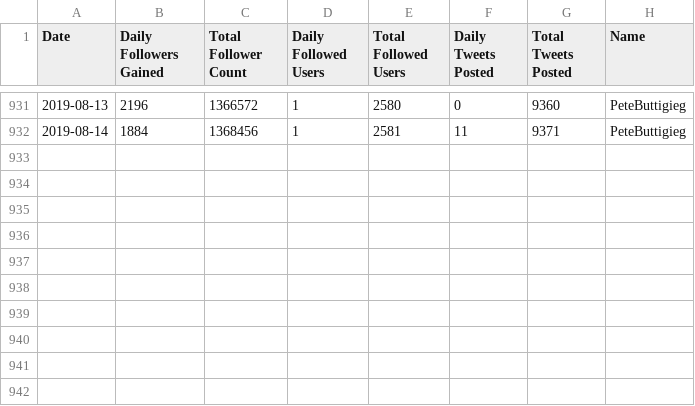
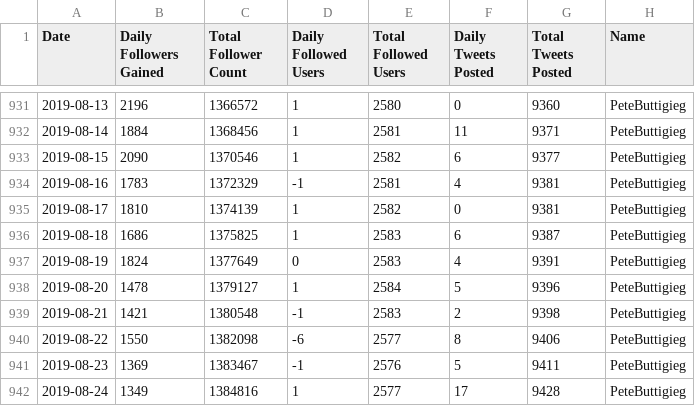
Before and after one commit to dapotter/2020-campaign, a CSV file: TwitterMetrics/TwitterMetrics_PeteButtigieg.csv, drawn as a sheet; only a part is shown, gaps mark what is left out.

```diff
--- a/TwitterMetrics/TwitterMetrics_PeteButtigieg.csv
+++ b/TwitterMetrics/TwitterMetrics_PeteButtigieg.csv
@@ -932 +932,11 @@ Date,Daily Followers Gained,Total Follower Count,Daily Followed Users,Total Foll
 2019-08-14,1884,1368456,1,2581,11,9371,PeteButtigieg
+2019-08-15,2090,1370546,1,2582,6,9377,PeteButtigieg
+2019-08-16,1783,1372329,-1,2581,4,9381,PeteButtigieg
+2019-08-17,1810,1374139,1,2582,0,9381,PeteButtigieg
+2019-08-18,1686,1375825,1,2583,6,9387,PeteButtigieg
+2019-08-19,1824,1377649,0,2583,4,9391,PeteButtigieg
+2019-08-20,1478,1379127,1,2584,5,9396,PeteButtigieg
+2019-08-21,1421,1380548,-1,2583,2,9398,PeteButtigieg
+2019-08-22,1550,1382098,-6,2577,8,9406,PeteButtigieg
+2019-08-23,1369,1383467,-1,2576,5,9411,PeteButtigieg
+2019-08-24,1349,1384816,1,2577,17,9428,PeteButtigieg
```
Also changed, not shown: TwitterMetrics/TwitterMetrics_AllCandidates.csv, TwitterMetrics/TwitterMetrics_BernieSanders.csv, 8 other files.
